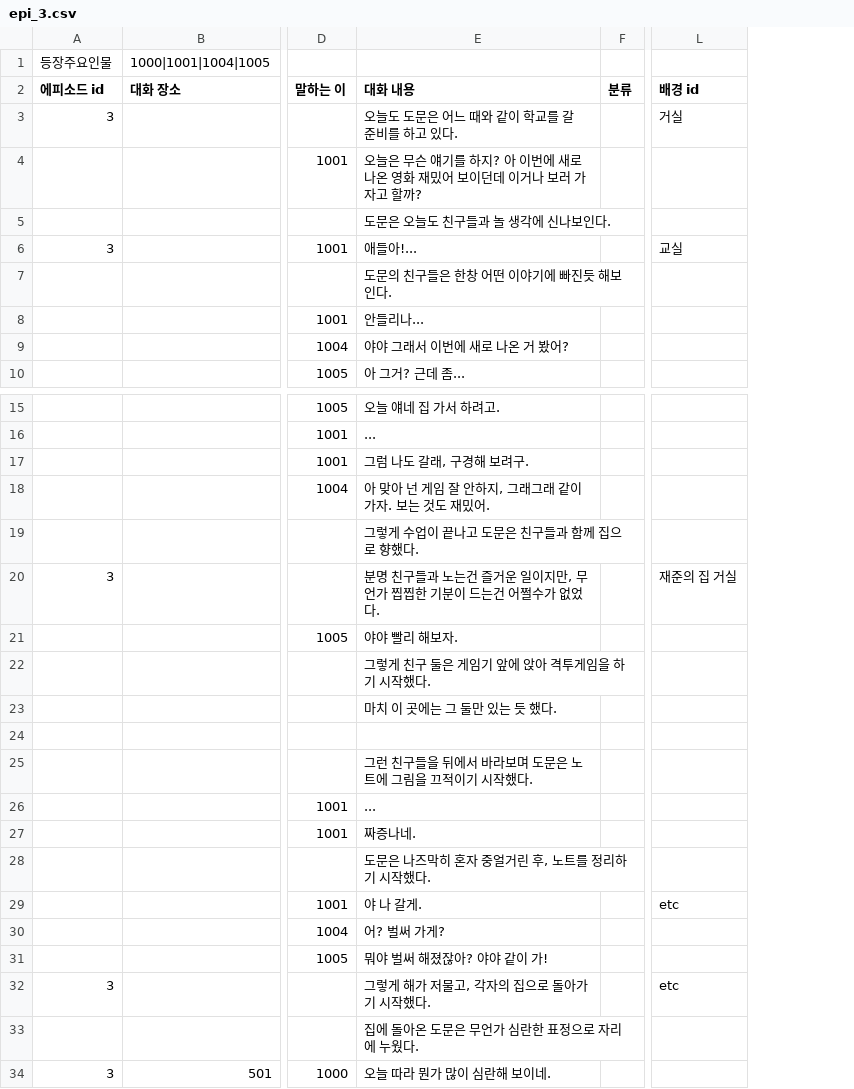
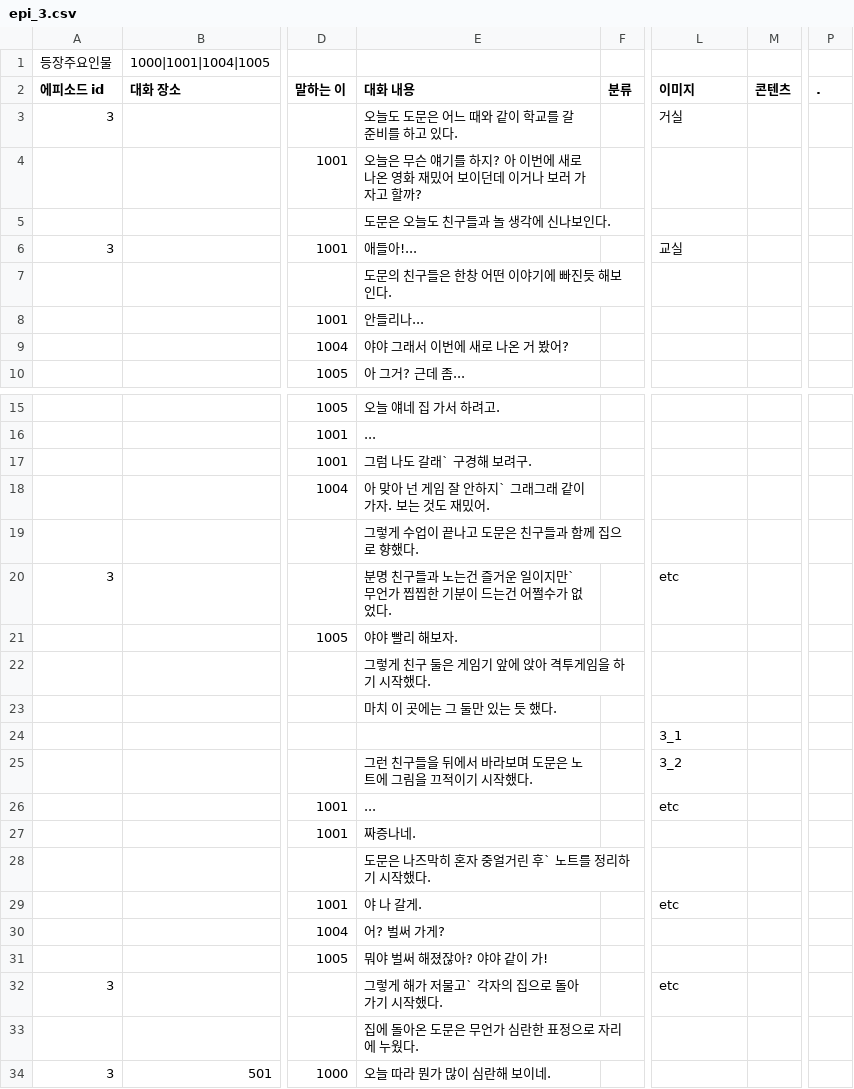
Before and after one commit to sopipc167/UnSleep, a CSV file: UnSleep/Assets/Resources/epi_csv/epi_3.csv, drawn as a sheet; only a part is shown, gaps mark what is left out; the diff covers the shown part only; the diff names each change by its address in the sheet, - before the commit and + after, or states it on an @@ line.

```diff
--- a/UnSleep/Assets/Resources/epi_csv/epi_3.csv
+++ b/UnSleep/Assets/Resources/epi_csv/epi_3.csv
+column M (콘텐츠), empty
+column P (.), empty
-L2: 배경 id
+L2: 이미지
-E17 (대화 내용): 그럼 나도 갈래, 구경해 보려구.
+E17 (대화 내용): 그럼 나도 갈래` 구경해 보려구.
-E18 (대화 내용): 아 맞아 넌 게임 잘 안하지, 그래그래 같이 가자. 보는 것도 재밌어.
+E18 (대화 내용): 아 맞아 넌 게임 잘 안하지` 그래그래 같이 가자. 보는 것도 재밌어.
-E20 (대화 내용): …일이지만, 무언가…
+E20 (대화 내용): …일이지만` 무언가…
-L20 (이미지): 재준의 집 거실
+L20 (이미지): etc
-L24 (이미지): (empty)
+L24 (이미지): 3_1
-L25 (이미지): (empty)
+L25 (이미지): 3_2
-L26 (이미지): (empty)
+L26 (이미지): etc
-E28 (대화 내용): 도문은 나즈막히 혼자 중얼거린 후, 노트를 정리하기 시작했다.
+E28 (대화 내용): 도문은 나즈막히 혼자 중얼거린 후` 노트를 정리하기 시작했다.
-E32 (대화 내용): 그렇게 해가 저물고, 각자의 집으로 돌아가기 시작했다.
+E32 (대화 내용): 그렇게 해가 저물고` 각자의 집으로 돌아가기 시작했다.
```
Also changed, not shown: 15 edited cells elsewhere in this file, UnSleep/Assets/csv/cave_table.csv, 53 other files.
